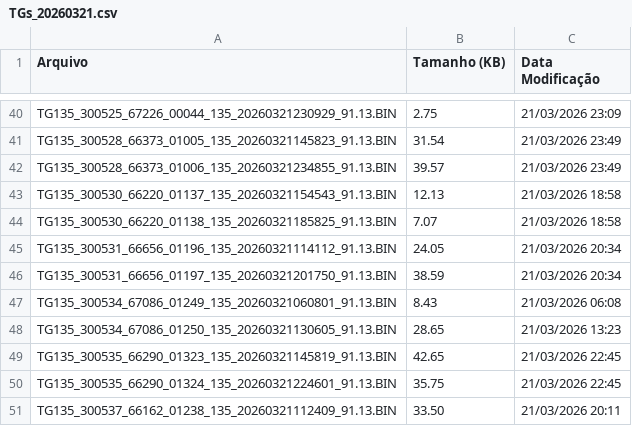
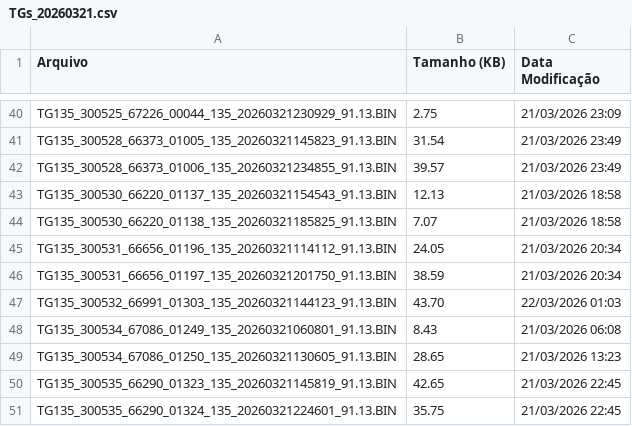
Before and after one commit to monitoramentov3lan/speed, a CSV file: docs/TGs_20260321.csv, drawn as a sheet; only a part is shown, gaps mark what is left out; the shorter side is filled out with more unchanged rows.

Commit message:
Atualização automática: TGs_20260321.csv

```diff
--- a/docs/TGs_20260321.csv
+++ b/docs/TGs_20260321.csv
@@ -46,2 +46,3 @@ TG135_300531_66656_01196_135_20260321114112_91.13.BIN,24.05,21/03/2026 20:34
 TG135_300531_66656_01197_135_20260321201750_91.13.BIN,38.59,21/03/2026 20:34
+TG135_300532_66991_01303_135_20260321144123_91.13.BIN,43.70,22/03/2026 01:03
 TG135_300534_67086_01249_135_20260321060801_91.13.BIN,8.43,21/03/2026 06:08
```
